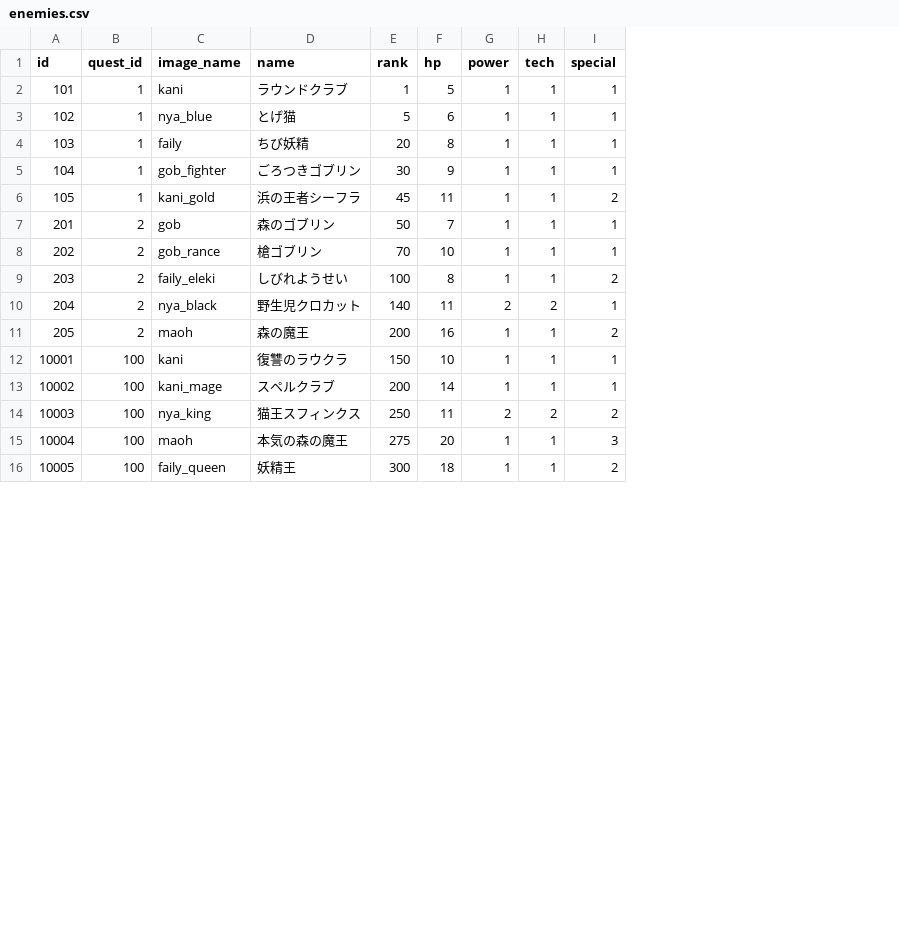
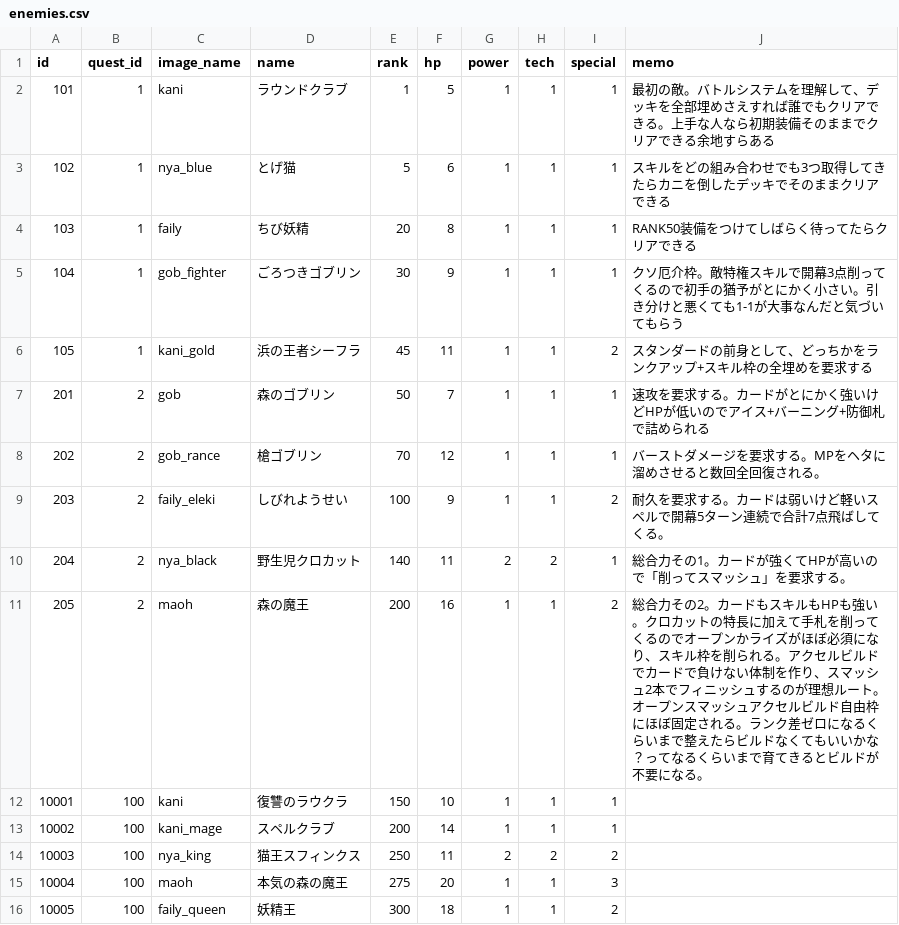
Before and after one commit to jyllsarta/stray-masterdata, a CSV file: seeds/enemies.csv, drawn as a sheet; only a part is shown; the diff names each change by its address in the sheet, - before the commit and + after, or states it on an @@ line.

```diff
--- a/seeds/enemies.csv
+++ b/seeds/enemies.csv
+column J (memo), rows 2-11: 最初の敵。バトルシステムを理解して、デッキを全部埋めさえすれば誰でもクリアできる。上手な人なら初期装備そのままでクリアできる余地すらある | スキルをどの組み合わせでも3つ取得してきたらカニを倒したデッキでそのままクリアできる | RANK50装備をつけてしばらく待ってたらクリアできる | クソ厄介枠。敵特権スキルで開幕3点削ってくるので初手の猶予がとにかく小さい。引き分けと悪くても1-1が大事なんだと気づいてもらう | スタンダードの前身として、どっちかをランクアップ+スキル枠の全埋めを要求する | 速攻を要求する。カードがとにかく強いけどHPが低いのでアイス+バーニング+防御札で詰められる | バーストダメージを要求する。MPをヘタに溜めさせると数回全回復される。 | 耐久を要求する。カードは弱いけど軽いスペルで開幕5ターン連続で合計7点飛ばしてくる。 | 総合力その1。カードが強くてHPが高いので「削ってスマッシュ」を要求する。 | 総合力その2。カードもスキルもHPも強い。クロカットの特長に加えて手札を削ってくるのでオープンかライズがほぼ必須になり、スキル枠を削られる。アクセルビルドでカードで負けない体制を作り、スマッシュ2本でフィニッシュするのが理想ルート。オープンスマッシュアクセルビルド自由枠にほぼ固定される。ランク差ゼロになるくらいまで整えたらビルドなくてもいいかな？ってなるくらいまで育てきるとビルドが不要になる。
-F8 (hp): 10
+F8 (hp): 12
-F9 (hp): 8
+F9 (hp): 9
```
Also changed, not shown: seeds/relics.csv, seeds/skills.csv.
